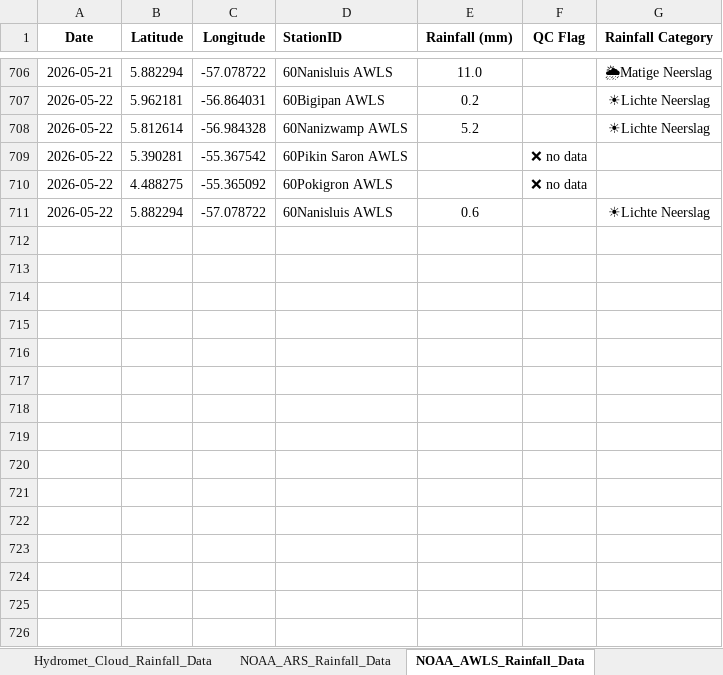
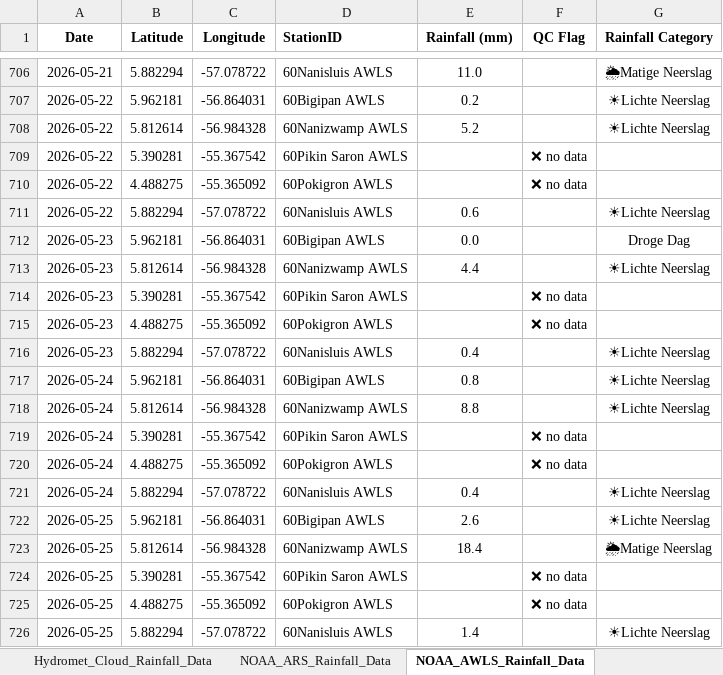
Before and after one commit to Felicia123-prog/suriname-daily-rainfall-dashboard, an Excel workbook: data/Rainfall_Data_Suriname_2026.xlsx, sheet NOAA_AWLS_Rainfall_Data, drawn as a sheet; only a part is shown, gaps mark what is left out; values as stored, in another font and other column widths than the file's, no borders; the diff names each change by its address in the sheet, - before the commit and + after, or states it on an @@ line.

```diff
--- a/data/Rainfall_Data_Suriname_2026.xlsx (sheet NOAA_AWLS_Rainfall_Data)
+++ b/data/Rainfall_Data_Suriname_2026.xlsx (sheet NOAA_AWLS_Rainfall_Data)
+row 712: 2026-05-23 | 5.962181 | -56.864031 | 60Bigipan AWLS | 0.0 |  | Droge Dag
+row 713: 2026-05-23 | 5.812614 | -56.984328 | 60Nanizwamp AWLS | 4.4 |  | ☀Lichte Neerslag
+row 714: 2026-05-23 | 5.390281 | -55.367542 | 60Pikin Saron AWLS |  | ❌ no data
+row 715: 2026-05-23 | 4.488275 | -55.365092 | 60Pokigron AWLS |  | ❌ no data
+row 716: 2026-05-23 | 5.882294 | -57.078722 | 60Nanisluis AWLS | 0.4 |  | ☀Lichte Neerslag
+row 717: 2026-05-24 | 5.962181 | -56.864031 | 60Bigipan AWLS | 0.8 |  | ☀Lichte Neerslag
+row 718: 2026-05-24 | 5.812614 | -56.984328 | 60Nanizwamp AWLS | 8.8 |  | ☀Lichte Neerslag
+row 719: 2026-05-24 | 5.390281 | -55.367542 | 60Pikin Saron AWLS |  | ❌ no data
+row 720: 2026-05-24 | 4.488275 | -55.365092 | 60Pokigron AWLS |  | ❌ no data
+row 721: 2026-05-24 | 5.882294 | -57.078722 | 60Nanisluis AWLS | 0.4 |  | ☀Lichte Neerslag
+row 722: 2026-05-25 | 5.962181 | -56.864031 | 60Bigipan AWLS | 2.6 |  | ☀Lichte Neerslag
+row 723: 2026-05-25 | 5.812614 | -56.984328 | 60Nanizwamp AWLS | 18.4 |  | 🌦Matige Neerslag
+row 724: 2026-05-25 | 5.390281 | -55.367542 | 60Pikin Saron AWLS |  | ❌ no data
+row 725: 2026-05-25 | 4.488275 | -55.365092 | 60Pokigron AWLS |  | ❌ no data
+row 726: 2026-05-25 | 5.882294 | -57.078722 | 60Nanisluis AWLS | 1.4 |  | ☀Lichte Neerslag
```
Also changed, not shown: sheet Hydromet_Cloud_Rainfall_Data, sheet LVT_Rainfall_Data, sheet NOAA_ARS_Rainfall_Data, sheet Volunteer_Rainfal_Data.
